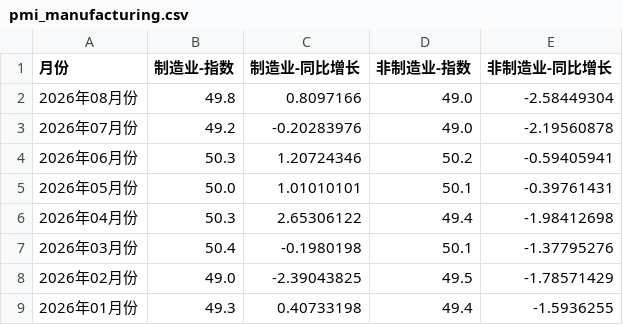
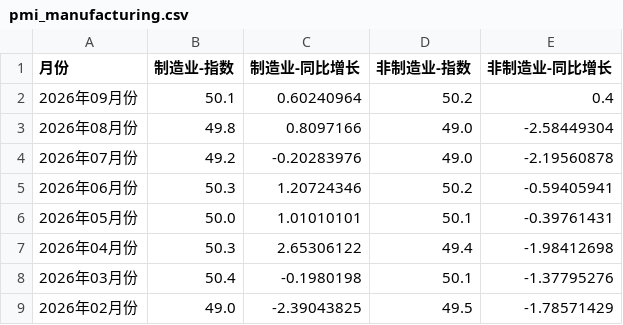
Before and after one commit to sucongling/cflp-data-agent, a CSV file: data/pmi_manufacturing.csv, drawn as a sheet; only a part is shown; the shorter side is filled out with more unchanged rows; the diff names each change by its address in the sheet, - before the commit and + after, or states it on an @@ line.

```diff
--- a/data/pmi_manufacturing.csv
+++ b/data/pmi_manufacturing.csv
+row 2: 2026年09月份 | 50.1 | 0.60240964 | 50.2 | 0.4
```
Also changed, not shown: docs/data/pmi_manufacturing.csv.
